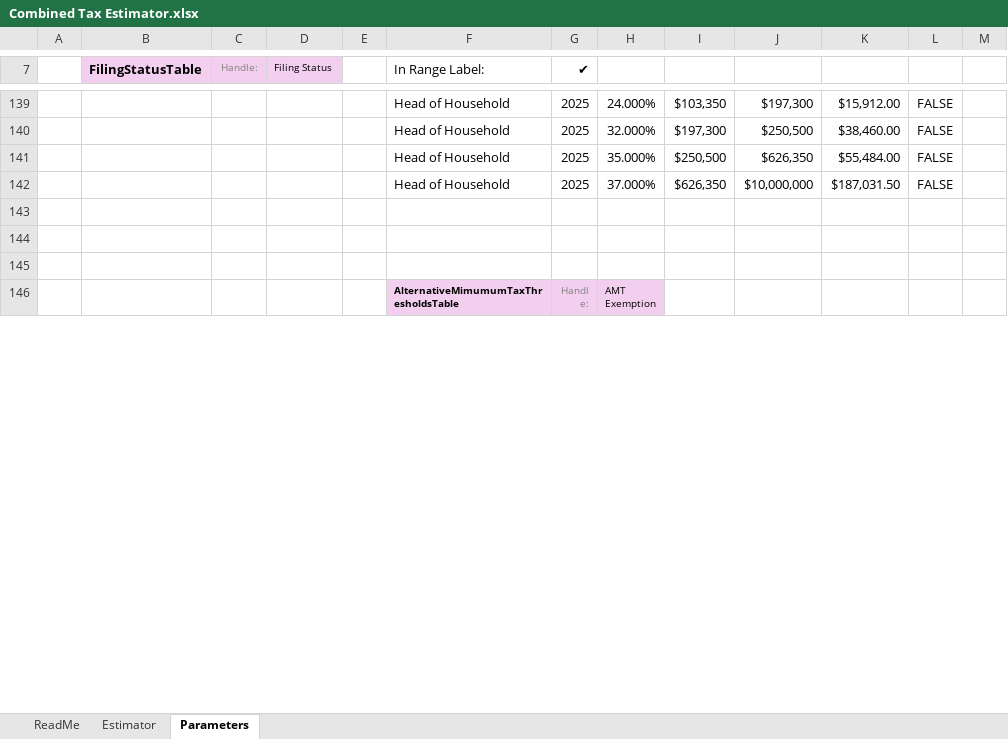
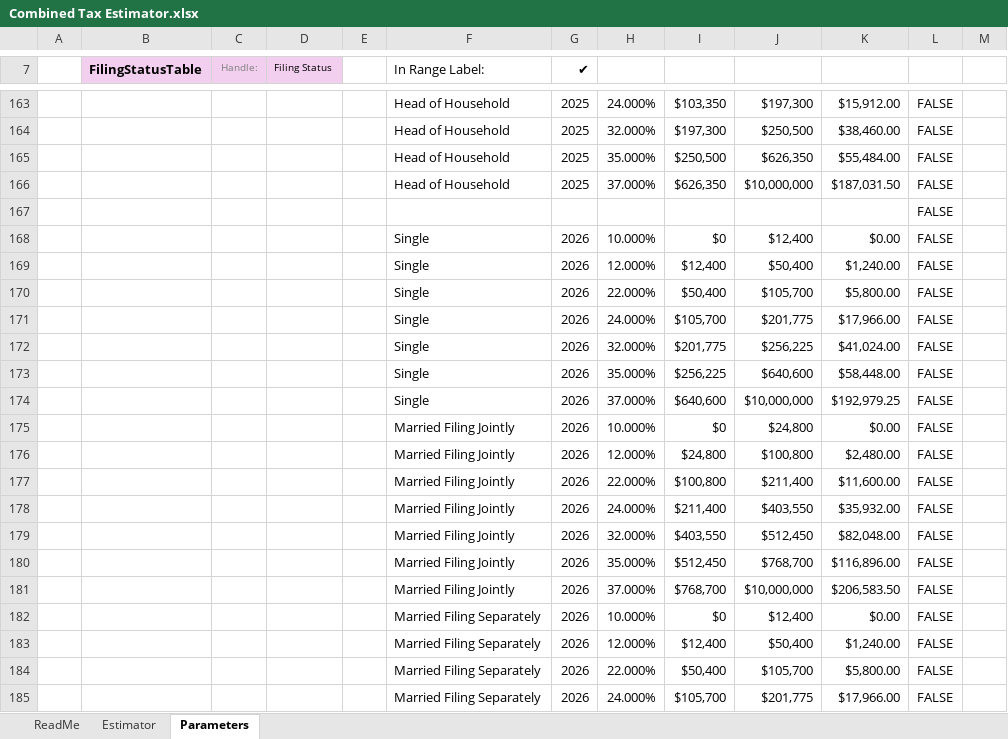
Before and after one commit to macrogreg/Combined-Income-Tax-Estimator, an Excel workbook: Combined Tax Estimator.xlsx, sheet Parameters, drawn as a sheet; only a part is shown, gaps mark what is left out; the shorter side is filled out with more unchanged rows; values as stored, in another font and other column widths than the file's, no borders; conditional formats and table styles not drawn; the diff covers the shown part only; the diff names each change by its address in the sheet, - before the commit and + after, or states it on an @@ line.

Commit message:
Update spreadsheet with 2026 data

```diff
--- a/Combined Tax Estimator.xlsx (sheet Parameters)
+++ b/Combined Tax Estimator.xlsx (sheet Parameters)
+row 167:  |  |  |  |  |  |  |  |  |  |  | FALSE
+row 168:  |  |  |  |  | Single | 2026 | 10.000% | $0 | $12,400 | $0.00 | FALSE
+row 169:  |  |  |  |  | Single | 2026 | 12.000% | $12,400 | $50,400 | $1,240.00 | FALSE
+row 170:  |  |  |  |  | Single | 2026 | 22.000% | $50,400 | $105,700 | $5,800.00 | FALSE
+row 171:  |  |  |  |  | Single | 2026 | 24.000% | $105,700 | $201,775 | $17,966.00 | FALSE
+row 172:  |  |  |  |  | Single | 2026 | 32.000% | $201,775 | $256,225 | $41,024.00 | FALSE
+row 173:  |  |  |  |  | Single | 2026 | 35.000% | $256,225 | $640,600 | $58,448.00 | FALSE
+row 174:  |  |  |  |  | Single | 2026 | 37.000% | $640,600 | $10,000,000 | $192,979.25 | FALSE
+row 175:  |  |  |  |  | Married Filing Jointly | 2026 | 10.000% | $0 | $24,800 | $0.00 | FALSE
+row 176:  |  |  |  |  | Married Filing Jointly | 2026 | 12.000% | $24,800 | $100,800 | $2,480.00 | FALSE
+row 177:  |  |  |  |  | Married Filing Jointly | 2026 | 22.000% | $100,800 | $211,400 | $11,600.00 | FALSE
+row 178:  |  |  |  |  | Married Filing Jointly | 2026 | 24.000% | $211,400 | $403,550 | $35,932.00 | FALSE
+row 179:  |  |  |  |  | Married Filing Jointly | 2026 | 32.000% | $403,550 | $512,450 | $82,048.00 | FALSE
+row 180:  |  |  |  |  | Married Filing Jointly | 2026 | 35.000% | $512,450 | $768,700 | $116,896.00 | FALSE
+row 181:  |  |  |  |  | Married Filing Jointly | 2026 | 37.000% | $768,700 | $10,000,000 | $206,583.50 | FALSE
+row 182:  |  |  |  |  | Married Filing Separately | 2026 | 10.000% | $0 | $12,400 | $0.00 | FALSE
+row 183:  |  |  |  |  | Married Filing Separately | 2026 | 12.000% | $12,400 | $50,400 | $1,240.00 | FALSE
+row 184:  |  |  |  |  | Married Filing Separately | 2026 | 22.000% | $50,400 | $105,700 | $5,800.00 | FALSE
+row 185:  |  |  |  |  | Married Filing Separately | 2026 | 24.000% | $105,700 | $201,775 | $17,966.00 | FALSE
```
Also changed, not shown: 62 added rows, 1 removed row, 1 moved row, 28 edited cells and cell formats elsewhere in this sheet, sheet Estimator, formulas that keep their value, charts or pictures, 1 other file.
